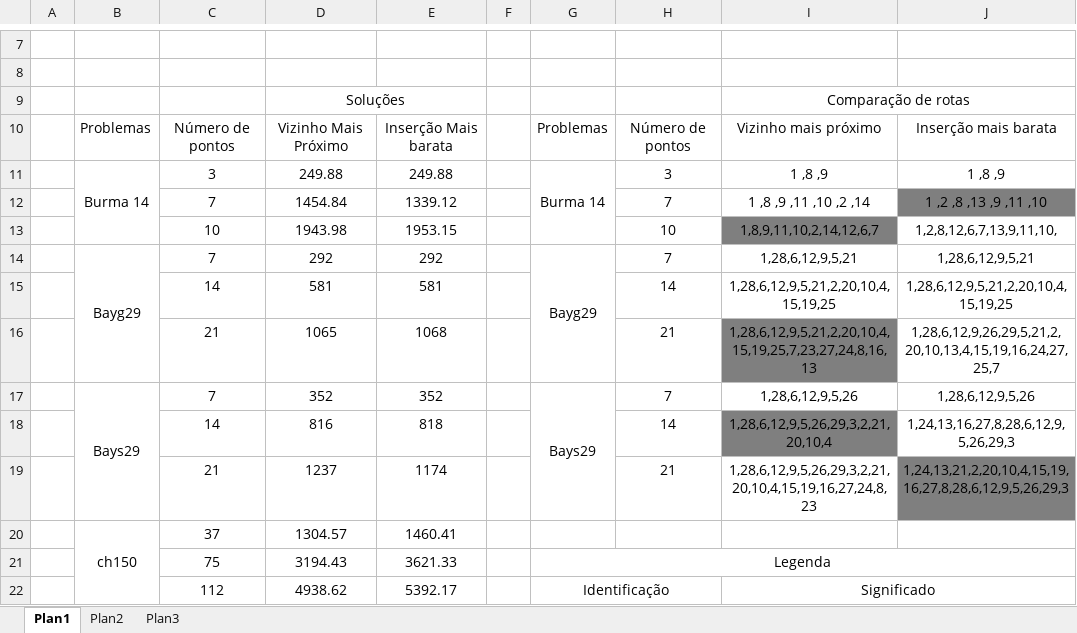
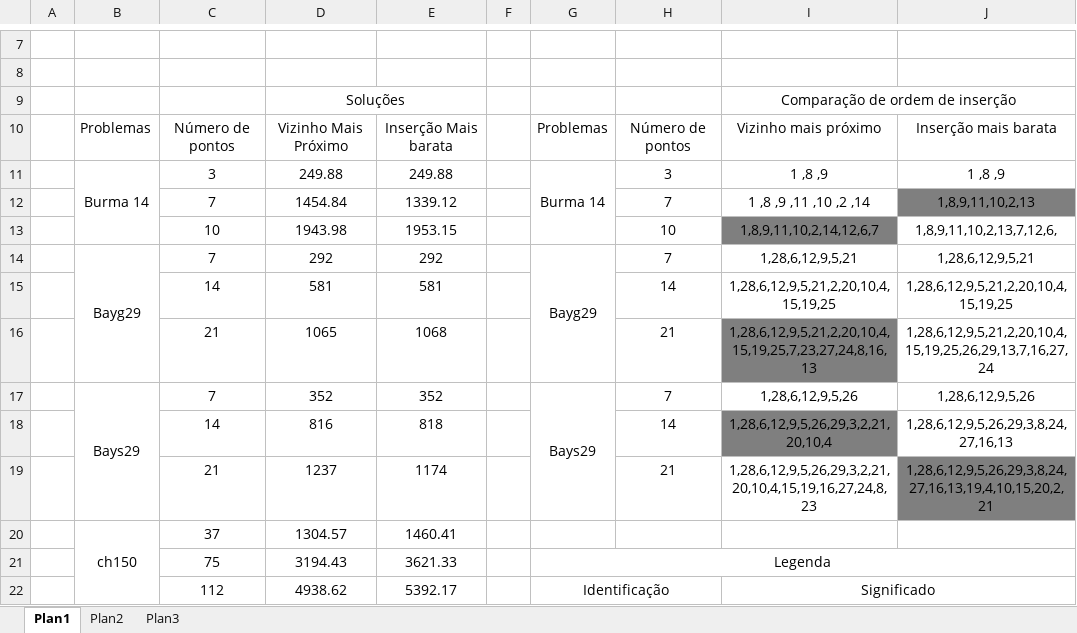
Before and after one commit to PauloDezingrini/Iniciacao-Cientifica, an Excel workbook: Comparaçoes/ComparaçãoEntreHeurísticas.xlsx, sheet Plan1, drawn as a sheet; only a part is shown, gaps mark what is left out; values as stored, in another font and other column widths than the file's, no borders; the diff covers the shown part only; the diff names each change by its address in the sheet, - before the commit and + after, or states it on an @@ line.

Commit message:
Correção na comparação entre heurísticas

```diff
--- a/Comparaçoes/ComparaçãoEntreHeurísticas.xlsx (sheet Plan1)
+++ b/Comparaçoes/ComparaçãoEntreHeurísticas.xlsx (sheet Plan1)
-I9: Comparação de rotas
+I9: Comparação de ordem de inserção
-J12: 1 ,2 ,8 ,13 ,9 ,11 ,10
+J12: 1,8,9,11,10,2,13
-J13: 1,2,8,12,6,7,13,9,11,10,
+J13: 1,8,9,11,10,2,13,7,12,6,
-J16: 1,28,6,12,9,26,29,5,21,2,20,10,13,4,15,19,16,24,27,25,7
+J16: 1,28,6,12,9,5,21,2,20,10,4,15,19,25,26,29,13,7,16,27,24
-J18: 1,24,13,16,27,8,28,6,12,9,5,26,29,3
+J18: 1,28,6,12,9,5,26,29,3,8,24,27,16,13
-J19: 1,24,13,21,2,20,10,4,15,19,16,27,8,28,6,12,9,5,26,29,3
+J19: 1,28,6,12,9,5,26,29,3,8,24,27,16,13,19,4,10,15,20,2,21
```
Also changed, not shown: 5 edited cells and cell formats elsewhere in this sheet.
